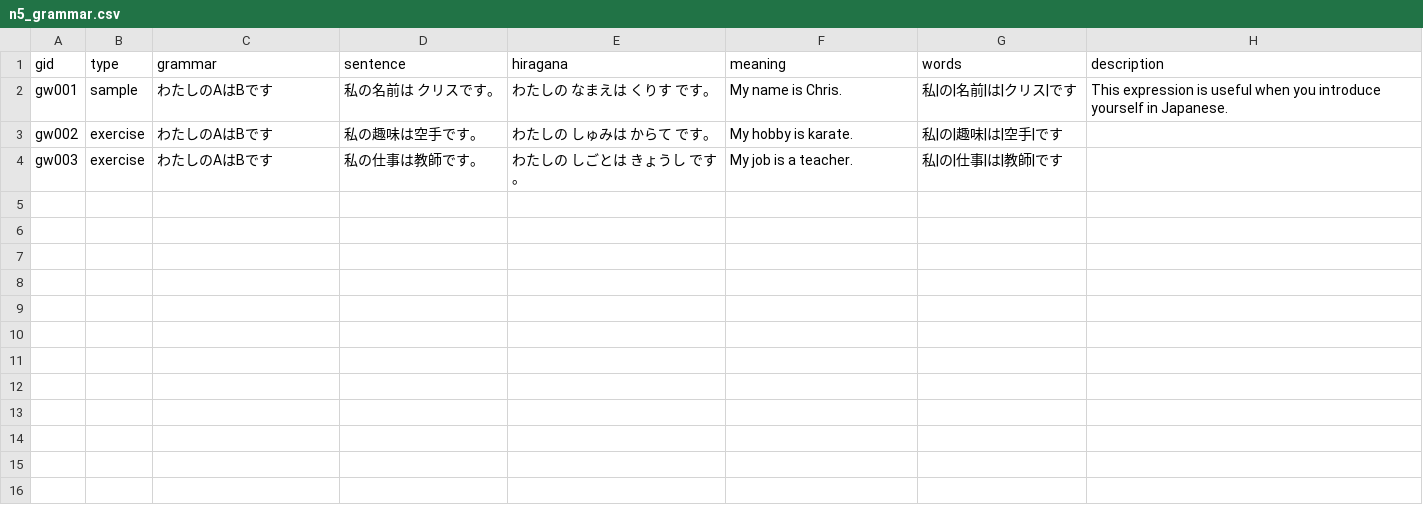
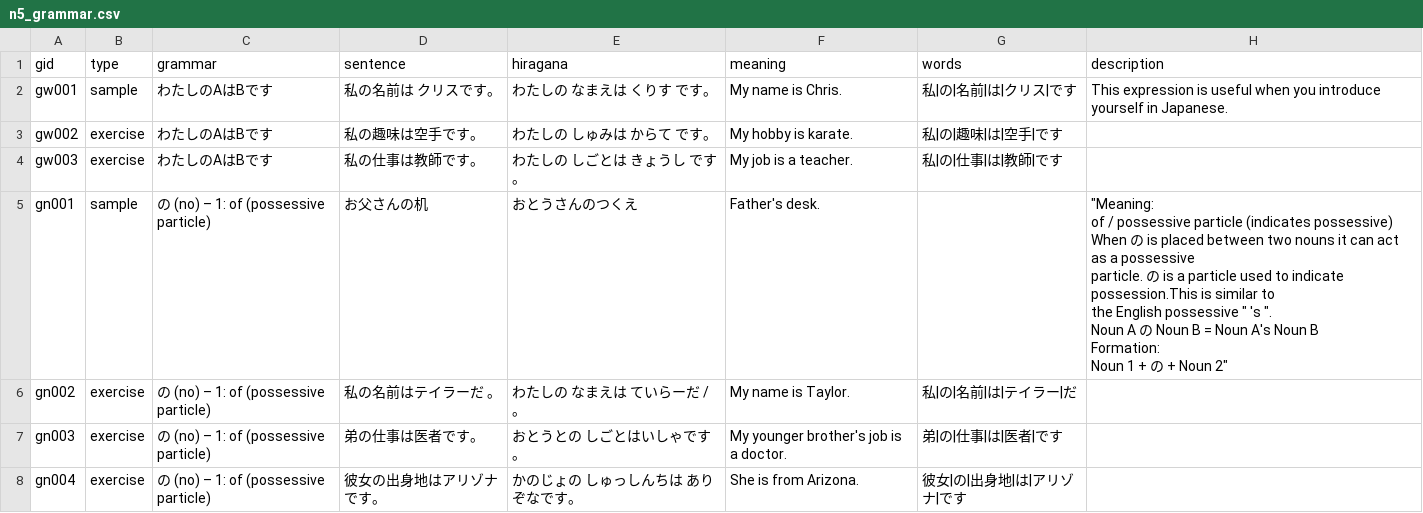
Before and after one commit to frillalala/jp-app, a CSV file: assets/data/n5_grammar.csv, drawn as a sheet.

Commit message:
Additional grammar question

```diff
--- a/assets/data/n5_grammar.csv
+++ b/assets/data/n5_grammar.csv
@@ -4 +4,13 @@ gw002,exercise,わたしのAはBです,私の趣味は空手です。,わたし
 gw003,exercise,わたしのAはBです,私の仕事は教師です。,わたしの しごとは きょうし です。,My job is a teacher.,私|の|仕事|は|教師|です,
+gn001,sample,の (no) – 1: of (possessive particle),お父さんの机 , おとうさんのつくえ,Father's desk.,,"""Meaning:
+of / possessive particle (indicates possessive)
+When の is placed between two nouns it can act as a possessive
+particle. の is a particle used to indicate possession.This is similar to
+the English possessive "" 's "".
+Noun A の Noun B = Noun A's Noun B
+
+Formation:
+Noun 1 + の + Noun 2"""
+gn002,exercise,の (no) – 1: of (possessive particle),私の名前はテイラーだ 。,わたしの なまえは ていらーだ /。,My name is Taylor.,私|の|名前|は|テイラー|だ ,
+gn003,exercise,の (no) – 1: of (possessive particle),弟の仕事は医者です。,おとうとの しごとはいしゃです。,My younger brother's job is a doctor.,弟|の|仕事|は|医者|です,
+gn004,exercise,の (no) – 1: of (possessive particle),彼女の出身地はアリゾナです。,かのじょの しゅっしんちは ありぞなです。,She is from Arizona.,彼女|の|出身地|は|アリゾナ|です,
```
